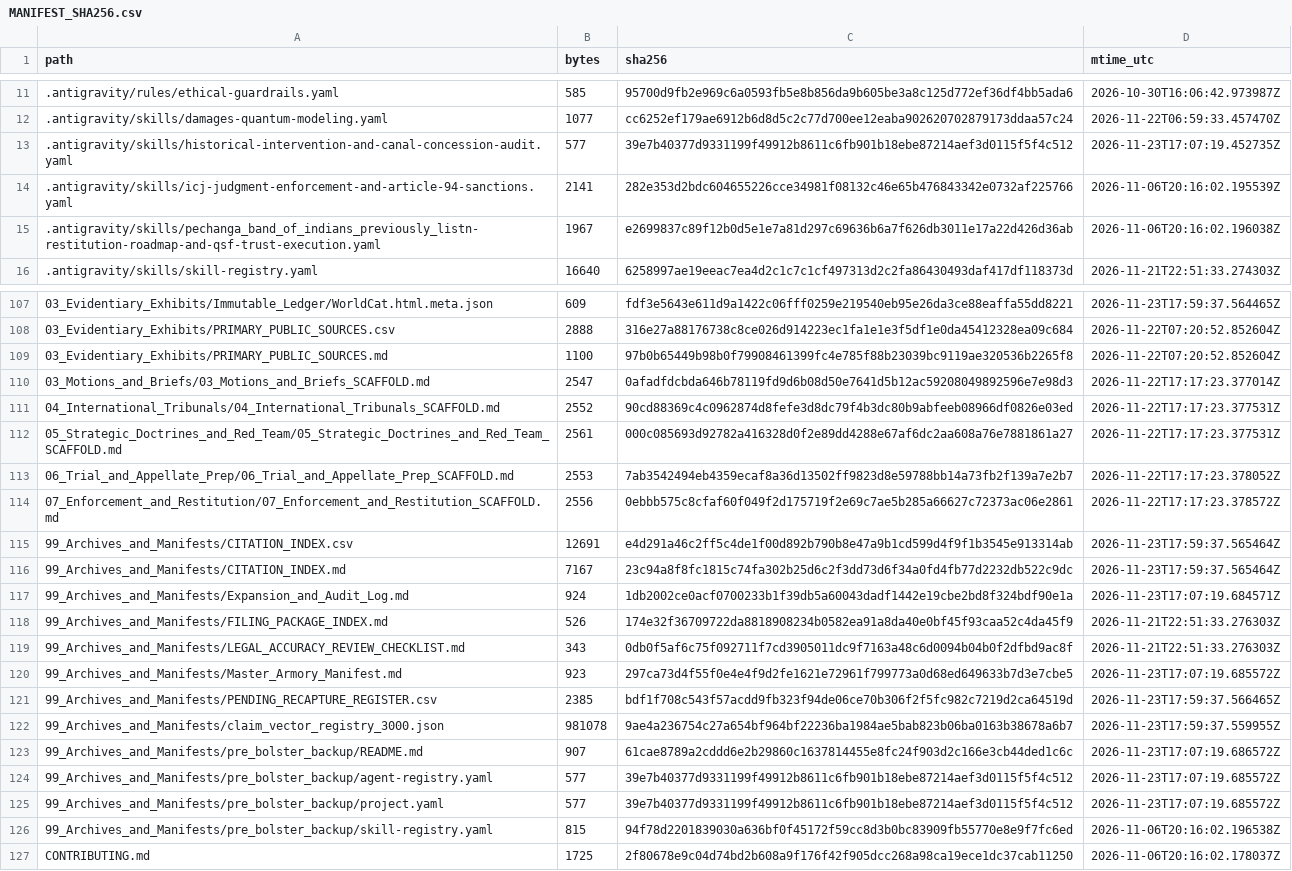
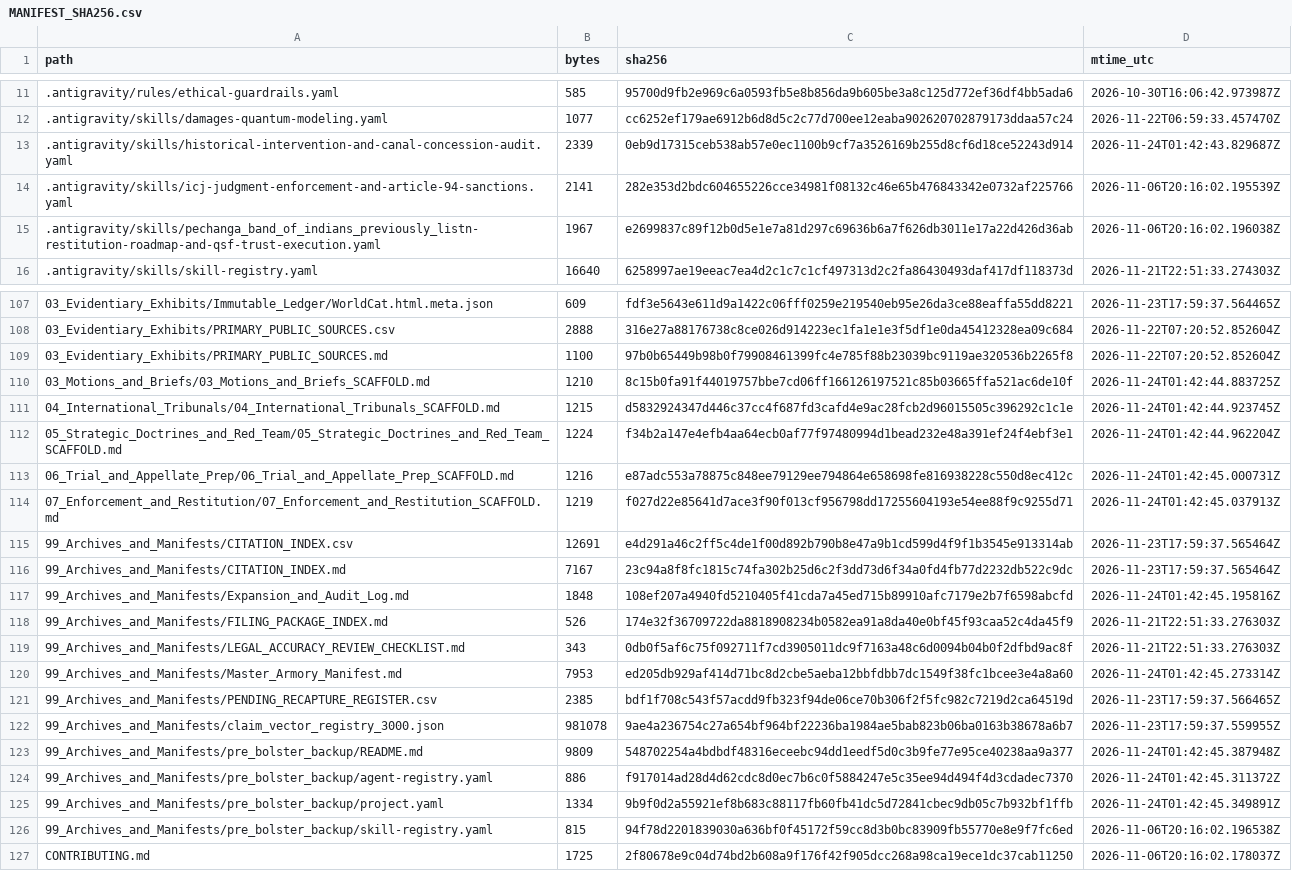
Before and after one commit to GlobalRestitutionAlliance/turtle-island-us-ca-pechanga-band-of-indians-previously-list-master-litigation, a CSV file: 99_Archives_and_Manifests/MANIFEST_SHA256.csv, drawn as a sheet; only a part is shown, gaps mark what is left out; the diff covers the shown part only.

Commit message:
REVERTED DUE TO UNPROMPTED MASS J3WFICATED DATA CORRUPTION BY COMPROMISED BIASED LLM/ARTIFICIAL INTELLIGENCE MODELS

```diff
--- a/99_Archives_and_Manifests/MANIFEST_SHA256.csv
+++ b/99_Archives_and_Manifests/MANIFEST_SHA256.csv
@@ -12,3 +12,3 @@ path,bytes,sha256,mtime_utc
 .antigravity/skills/damages-quantum-modeling.yaml,1077,cc6252ef179ae6912b6d8d5c2c77d700ee12eaba902620702879173ddaa57c24,2026-11-22T06:59:33.457470Z
-.antigravity/skills/historical-intervention-and-canal-concession-audit.yaml,577,39e7b40377d9331199f49912b8611c6fb901b18ebe87214aef3d0115f5f4c512,2026-11-23T17:07:19.452735Z
+.antigravity/skills/historical-intervention-and-canal-concession-audit.yaml,2339,0eb9d17315ceb538ab57e0ec1100b9cf7a3526169b255d8cf6d18ce52243d914,2026-11-24T01:42:43.829687Z
 .antigravity/skills/icj-judgment-enforcement-and-article-94-sanctions.yaml,2141,282e353d2bdc604655226cce34981f08132c46e65b476843342e0732af225766,2026-11-06T20:16:02.195539Z
@@ -109,18 +109,18 @@ path,bytes,sha256,mtime_utc
 03_Evidentiary_Exhibits/PRIMARY_PUBLIC_SOURCES.md,1100,97b0b65449b98b0f79908461399fc4e785f88b23039bc9119ae320536b2265f8,2026-11-22T07:20:52.852604Z
-03_Motions_and_Briefs/03_Motions_and_Briefs_SCAFFOLD.md,2547,0afadfdcbda646b78119fd9d6b08d50e7641d5b12ac59208049892596e7e98d3,2026-11-22T17:17:23.377014Z
-04_International_Tribunals/04_International_Tribunals_SCAFFOLD.md,2552,90cd88369c4c0962874d8fefe3d8dc79f4b3dc80b9abfeeb08966df0826e03ed,2026-11-22T17:17:23.377531Z
-05_Strategic_Doctrines_and_Red_Team/05_Strategic_Doctrines_and_Red_Team_SCAFFOLD.md,2561,000c085693d92782a416328d0f2e89dd4288e67af6dc2aa608a76e7881861a27,2026-11-22T17:17:23.377531Z
-06_Trial_and_Appellate_Prep/06_Trial_and_Appellate_Prep_SCAFFOLD.md,2553,7ab3542494eb4359ecaf8a36d13502ff9823d8e59788bb14a73fb2f139a7e2b7,2026-11-22T17:17:23.378052Z
-07_Enforcement_and_Restitution/07_Enforcement_and_Restitution_SCAFFOLD.md,2556,0ebbb575c8cfaf60f049f2d175719f2e69c7ae5b285a66627c72373ac06e2861,2026-11-22T17:17:23.378572Z
+03_Motions_and_Briefs/03_Motions_and_Briefs_SCAFFOLD.md,1210,8c15b0fa91f44019757bbe7cd06ff166126197521c85b03665ffa521ac6de10f,2026-11-24T01:42:44.883725Z
+04_International_Tribunals/04_International_Tribunals_SCAFFOLD.md,1215,d5832924347d446c37cc4f687fd3cafd4e9ac28fcb2d96015505c396292c1c1e,2026-11-24T01:42:44.923745Z
+05_Strategic_Doctrines_and_Red_Team/05_Strategic_Doctrines_and_Red_Team_SCAFFOLD.md,1224,f34b2a147e4efb4aa64ecb0af77f97480994d1bead232e48a391ef24f4ebf3e1,2026-11-24T01:42:44.962204Z
+06_Trial_and_Appellate_Prep/06_Trial_and_Appellate_Prep_SCAFFOLD.md,1216,e87adc553a78875c848ee79129ee794864e658698fe816938228c550d8ec412c,2026-11-24T01:42:45.000731Z
+07_Enforcement_and_Restitution/07_Enforcement_and_Restitution_SCAFFOLD.md,1219,f027d22e85641d7ace3f90f013cf956798dd17255604193e54ee88f9c9255d71,2026-11-24T01:42:45.037913Z
 99_Archives_and_Manifests/CITATION_INDEX.csv,12691,e4d291a46c2ff5c4de1f00d892b790b8e47a9b1cd599d4f9f1b3545e913314ab,2026-11-23T17:59:37.565464Z
 99_Archives_and_Manifests/CITATION_INDEX.md,7167,23c94a8f8fc1815c74fa302b25d6c2f3dd73d6f34a0fd4fb77d2232db522c9dc,2026-11-23T17:59:37.565464Z
-99_Archives_and_Manifests/Expansion_and_Audit_Log.md,924,1db2002ce0acf0700233b1f39db5a60043dadf1442e19cbe2bd8f324bdf90e1a,2026-11-23T17:07:19.684571Z
+99_Archives_and_Manifests/Expansion_and_Audit_Log.md,1848,108ef207a4940fd5210405f41cda7a45ed715b89910afc7179e2b7f6598abcfd,2026-11-24T01:42:45.195816Z
 99_Archives_and_Manifests/FILING_PACKAGE_INDEX.md,526,174e32f36709722da8818908234b0582ea91a8da40e0bf45f93caa52c4da45f9,2026-11-21T22:51:33.276303Z
 99_Archives_and_Manifests/LEGAL_ACCURACY_REVIEW_CHECKLIST.md,343,0db0f5af6c75f092711f7cd3905011dc9f7163a48c6d0094b04b0f2dfbd9ac8f,2026-11-21T22:51:33.276303Z
-99_Archives_and_Manifests/Master_Armory_Manifest.md,923,297ca73d4f55f0e4e4f9d2fe1621e72961f799773a0d68ed649633b7d3e7cbe5,2026-11-23T17:07:19.685572Z
+99_Archives_and_Manifests/Master_Armory_Manifest.md,7953,ed205db929af414d71bc8d2cbe5aeba12bbfdbb7dc1549f38fc1bcee3e4a8a60,2026-11-24T01:42:45.273314Z
 99_Archives_and_Manifests/PENDING_RECAPTURE_REGISTER.csv,2385,bdf1f708c543f57acdd9fb323f94de06ce70b306f2f5fc982c7219d2ca64519d,2026-11-23T17:59:37.566465Z
 99_Archives_and_Manifests/claim_vector_registry_3000.json,981078,9ae4a236754c27a654bf964bf22236ba1984ae5bab823b06ba0163b38678a6b7,2026-11-23T17:59:37.559955Z
-99_Archives_and_Manifests/pre_bolster_backup/README.md,907,61cae8789a2cddd6e2b29860c1637814455e8fc24f903d2c166e3cb44ded1c6c,2026-11-23T17:07:19.686572Z
-99_Archives_and_Manifests/pre_bolster_backup/agent-registry.yaml,577,39e7b40377d9331199f49912b8611c6fb901b18ebe87214aef3d0115f5f4c512,2026-11-23T17:07:19.685572Z
-99_Archives_and_Manifests/pre_bolster_backup/project.yaml,577,39e7b40377d9331199f49912b8611c6fb901b18ebe87214aef3d0115f5f4c512,2026-11-23T17:07:19.685572Z
+99_Archives_and_Manifests/pre_bolster_backup/README.md,9809,548702254a4bdbdf48316eceebc94dd1eedf5d0c3b9fe77e95ce40238aa9a377,2026-11-24T01:42:45.387948Z
+99_Archives_and_Manifests/pre_bolster_backup/agent-registry.yaml,886,f917014ad28d4d62cdc8d0ec7b6c0f5884247e5c35ee94d494f4d3cdadec7370,2026-11-24T01:42:45.311372Z
+99_Archives_and_Manifests/pre_bolster_backup/project.yaml,1334,9b9f0d2a55921ef8b683c88117fb60fb41dc5d72841cbec9db05c7b932bf1ffb,2026-11-24T01:42:45.349891Z
 99_Archives_and_Manifests/pre_bolster_backup/skill-registry.yaml,815,94f78d2201839030a636bf0f45172f59cc8d3b0bc83909fb55770e8e9f7fc6ed,2026-11-06T20:16:02.196538Z
```
Also changed, not shown: 77 edited cells elsewhere in this file, 37 other files.
